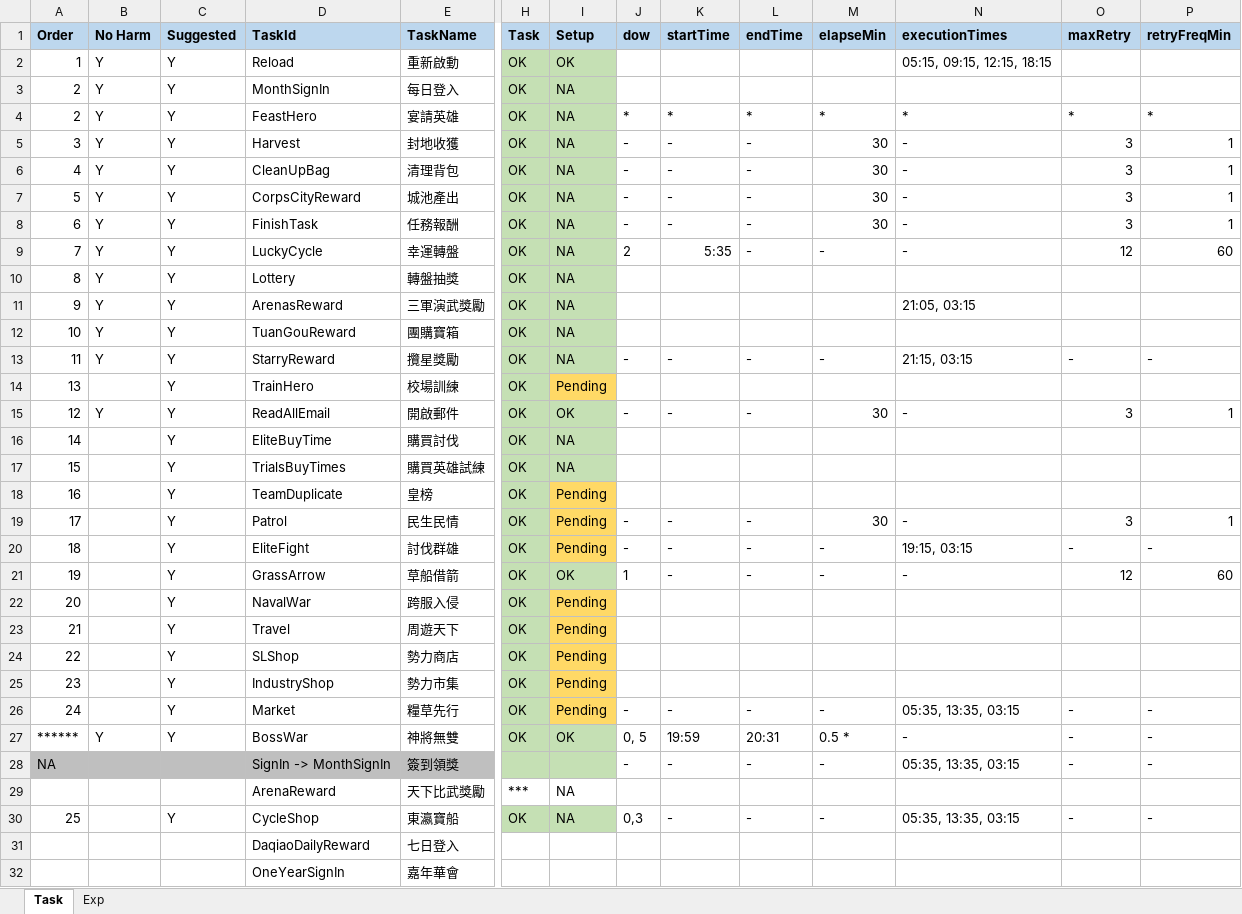
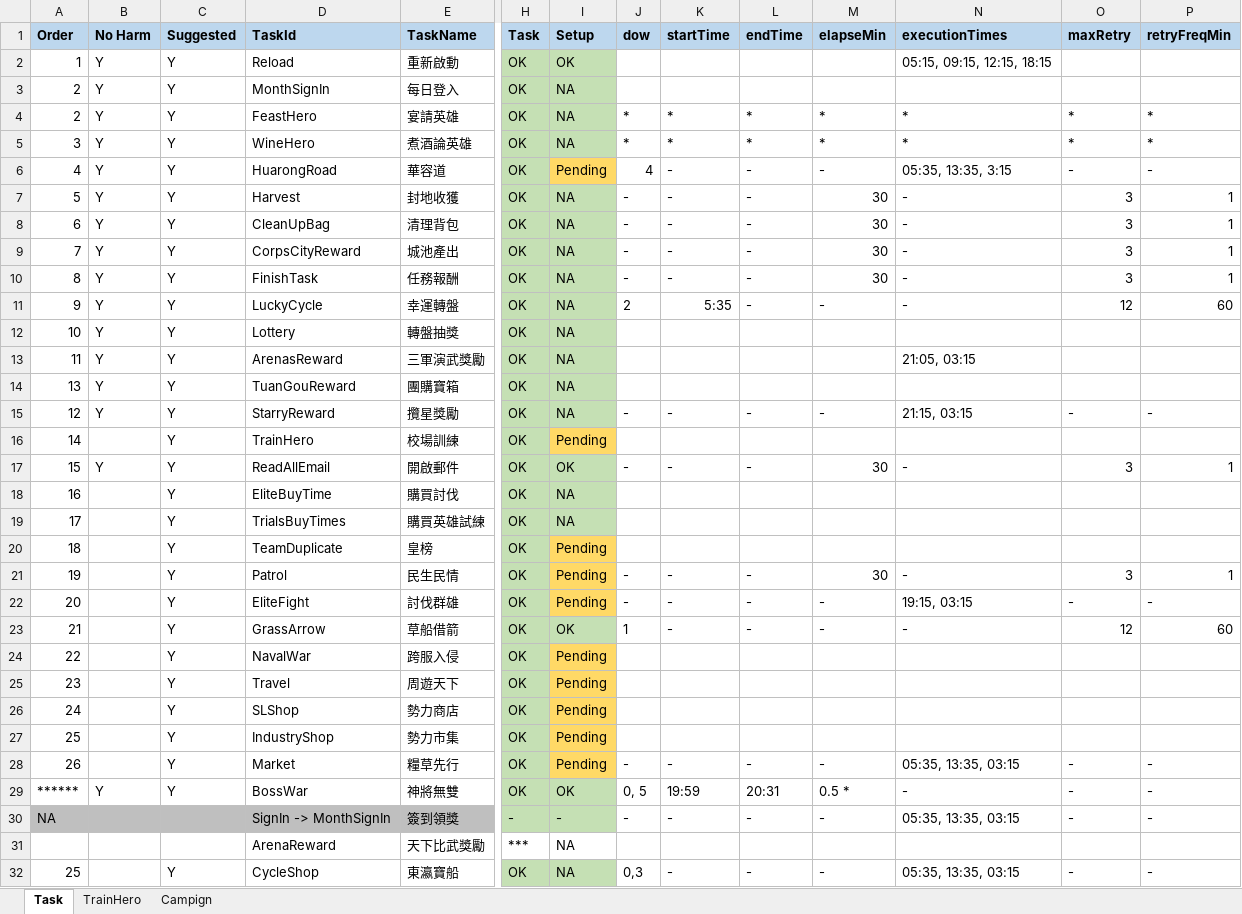
Before and after one commit to Super169/SmartKings, an Excel workbook: docs/Rules.xlsx, sheet Task, drawn as a sheet; only a part is shown, gaps mark what is left out; the shorter side is filled out with more unchanged rows; values as stored, in another font and other column widths than the file's, no borders; addresses are those after the commit; rows hold the shown columns only; the diff names each change by its address in the sheet, - before the commit and + after, or states it on an @@ line.

Commit message:
Update doc

```diff
--- a/docs/Rules.xlsx (sheet Task)
+++ b/docs/Rules.xlsx (sheet Task)
-sheet tab: Exp
+sheet tab: TrainHero
+sheet tab: Campign
+row 5: 3 | Y | Y | WineHero | 煮酒論英雄 | OK | NA | * | * | * | * | * | * | *
+row 6: 4 | Y | Y | HuarongRoad | 華容道 | OK | Pending | 4 | - | - | - | 05:35, 13:35, 3:15 | - | -
-A7 (Order): 3
+A7 (Order): 5
-A8 (Order): 4
+A8 (Order): 6
-A9 (Order): 5
+A9 (Order): 7
-A10 (Order): 6
+A10 (Order): 8
-A11 (Order): 7
+A11 (Order): 9
-A12 (Order): 8
+A12 (Order): 10
-A13 (Order): 9
+A13 (Order): 11
-A14 (Order): 10
+A14 (Order): 13
-A15 (Order): 11
+A15 (Order): 12
-A16 (Order): 13
+A16 (Order): 14
-A17 (Order): 12
+A17 (Order): 15
-A18 (Order): 14
+A18 (Order): 16
-A19 (Order): 15
+A19 (Order): 17
-A20 (Order): 16
+A20 (Order): 18
-A21 (Order): 17
+A21 (Order): 19
-A22 (Order): 18
+A22 (Order): 20
-A23 (Order): 19
+A23 (Order): 21
-A24 (Order): 20
+A24 (Order): 22
-A25 (Order): 21
+A25 (Order): 23
-A26 (Order): 22
+A26 (Order): 24
-A27 (Order): 23
+A27 (Order): 25
-A28 (Order): 24
+A28 (Order): 26
-H30 (Task): (empty)
+H30 (Task): -
-I30 (Setup): (empty)
+I30 (Setup): -
```
Also changed, not shown: formulas that keep their value.
